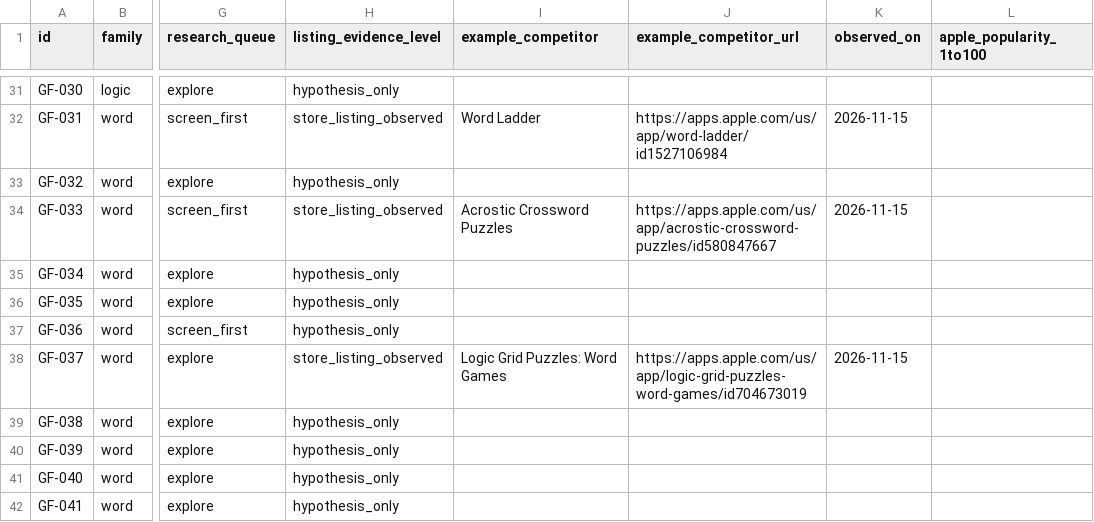
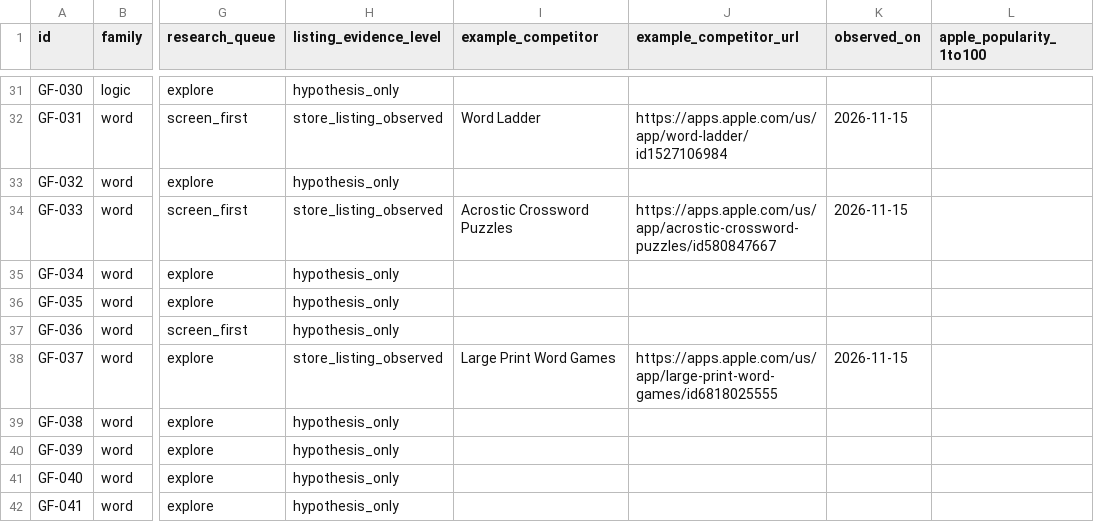
Before and after one commit to streamentry/game-foundry, a CSV file: docs/ideas/candidates.csv, drawn as a sheet; only a part is shown, gaps mark what is left out; the diff names each change by its address in the sheet, - before the commit and + after, or states it on an @@ line.

Commit message:
docs: link relevant large-print word-game competitor

```diff
--- a/docs/ideas/candidates.csv
+++ b/docs/ideas/candidates.csv
-I38 (example_competitor): Logic Grid Puzzles: Word Games
+I38 (example_competitor): Large Print Word Games
-J38 (example_competitor_url): https://apps.apple.com/us/app/logic-grid-puzzles-word-games/id704673019
+J38 (example_competitor_url): https://apps.apple.com/us/app/large-print-word-games/id6818025555
```
